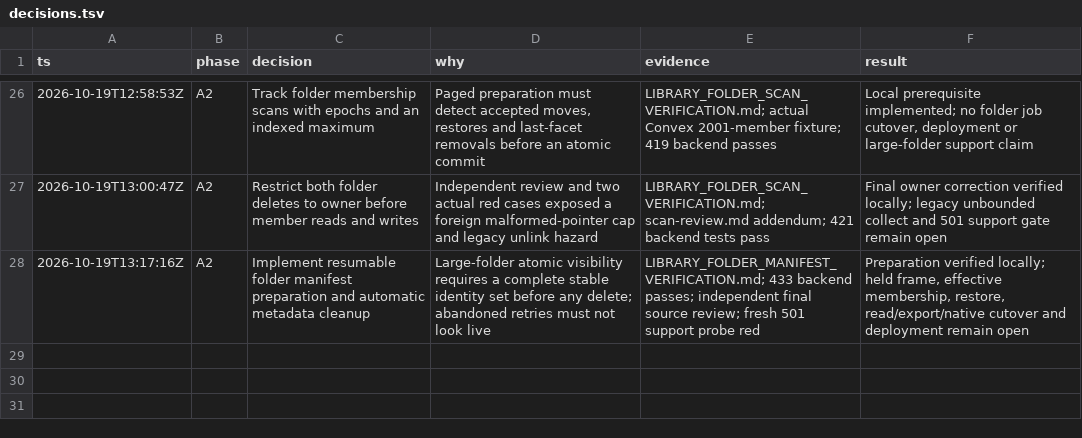
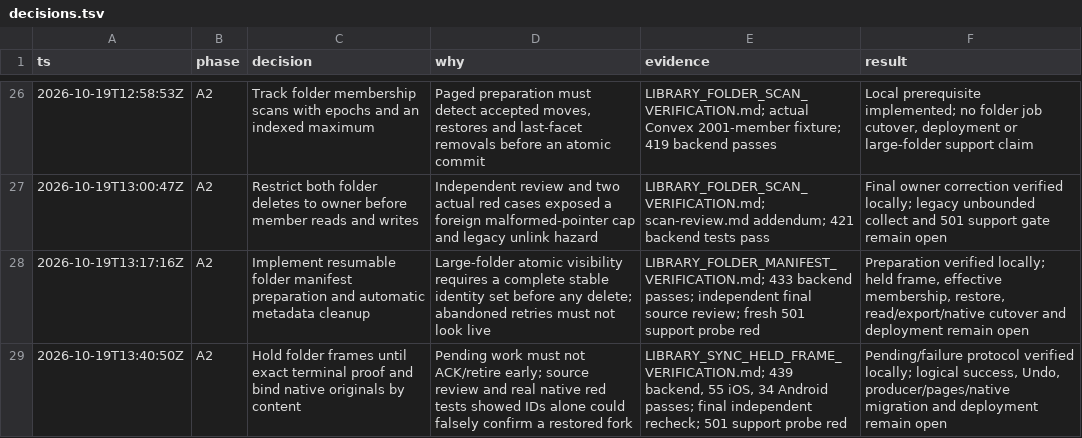
Before and after one commit to alimkhann/Hadithly, a TSV file: docs/product-program/decisions.tsv, drawn as a sheet; only a part is shown, gaps mark what is left out; the diff names each change by its address in the sheet, - before the commit and + after, or states it on an @@ line.

Commit message:
Hold folder sync frames and verify native content identity

```diff
--- a/docs/product-program/decisions.tsv
+++ b/docs/product-program/decisions.tsv
+row 29: 2026-10-19T13:40:50Z | A2 | Hold folder frames until exact terminal proof and bind native originals by content | Pending work must not ACK/retire early; source review and real native red tests showed IDs alone could falsely confirm a restored fork | LIBRARY_SYNC_HELD_FRAME_VERIFICATION.md; 439 backend, 55 iOS, 34 Android passes; final independent recheck; 501 support probe red | Pending/failure protocol verified locally; logical success, Undo, producer/pages/native migration and deployment remain open
```
Also changed, not shown: 29 other files.
